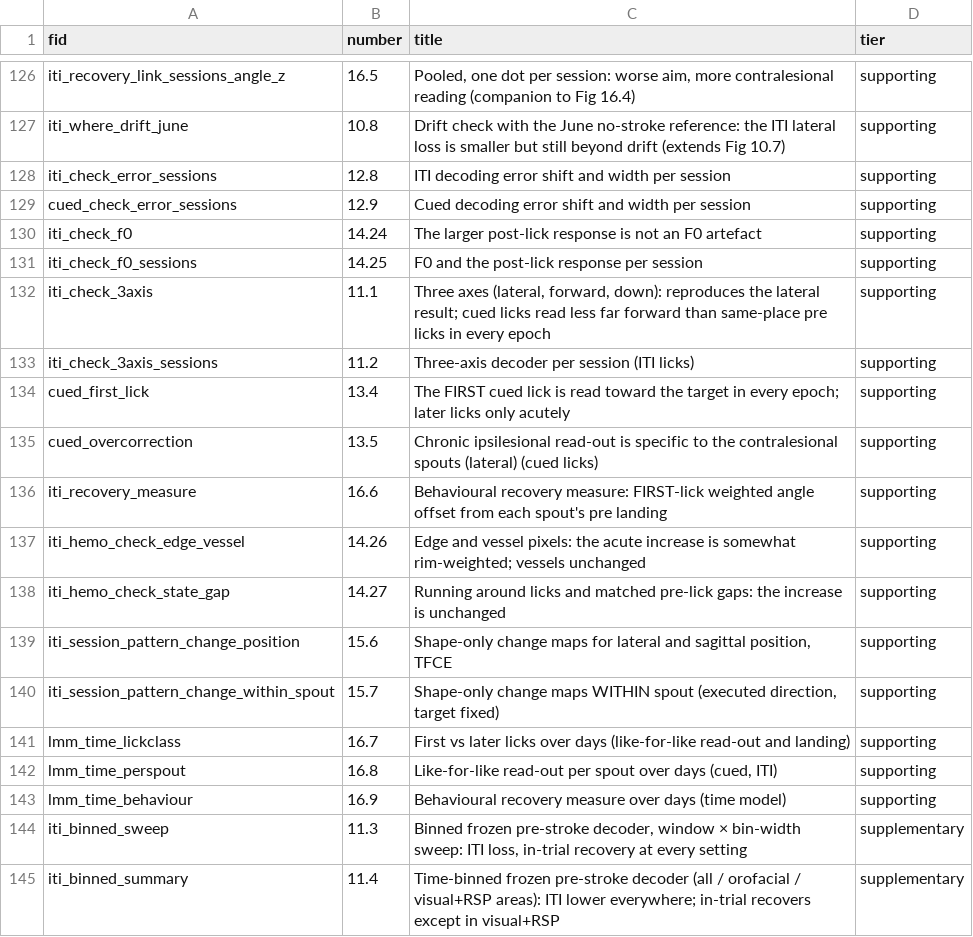
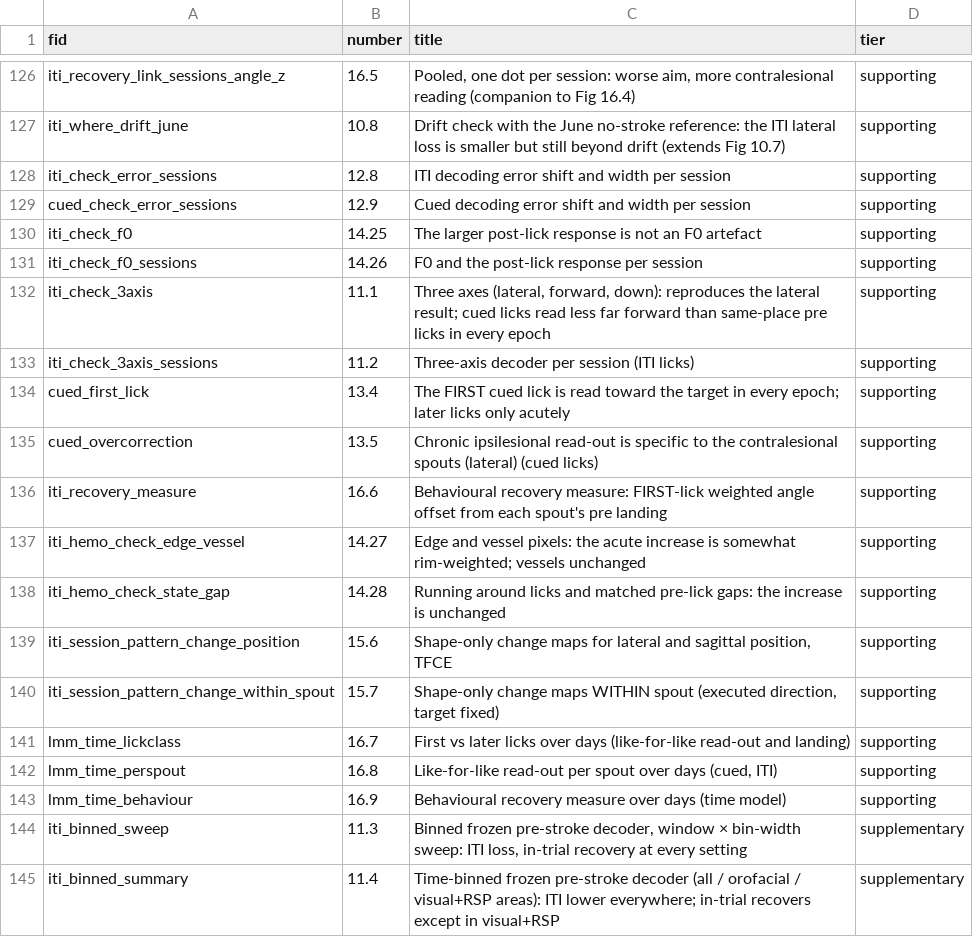
Before and after one commit to priya-srikanth/widefield_pipeline, a CSV file: _goal_page/fig_ids.csv, drawn as a sheet; only a part is shown, gaps mark what is left out; the diff covers the shown part only.

```diff
--- a/_goal_page/fig_ids.csv
+++ b/_goal_page/fig_ids.csv
@@ -129,4 +129,4 @@ iti_check_error_sessions,12.8,ITI decoding error shift and width per session,sup
 cued_check_error_sessions,12.9,Cued decoding error shift and width per session,supporting
-iti_check_f0,14.24,The larger post-lick response is not an F0 artefact,supporting
-iti_check_f0_sessions,14.25,F0 and the post-lick response per session,supporting
+iti_check_f0,14.25,The larger post-lick response is not an F0 artefact,supporting
+iti_check_f0_sessions,14.26,F0 and the post-lick response per session,supporting
 iti_check_3axis,11.1,"Three axes (lateral, forward, down): reproduces the lateral result; cued licks read less far forward than same-place pre licks in every epoch",supporting
@@ -136,4 +136,4 @@ cued_overcorrection,13.5,Chronic ipsilesional read-out is specific to the contra
 iti_recovery_measure,16.6,Behavioural recovery measure: FIRST-lick weighted angle offset from each spout's pre landing,supporting
-iti_hemo_check_edge_vessel,14.26,Edge and vessel pixels: the acute increase is somewhat rim-weighted; vessels unchanged,supporting
-iti_hemo_check_state_gap,14.27,Running around licks and matched pre-lick gaps: the increase is unchanged,supporting
+iti_hemo_check_edge_vessel,14.27,Edge and vessel pixels: the acute increase is somewhat rim-weighted; vessels unchanged,supporting
+iti_hemo_check_state_gap,14.28,Running around licks and matched pre-lick gaps: the increase is unchanged,supporting
 iti_session_pattern_change_position,15.6,"Shape-only change maps for lateral and sagittal position, TFCE",supporting
```
Also changed, not shown: 2 added rows, 1 removed row and 15 edited cells elsewhere in this file, 4 other files.
